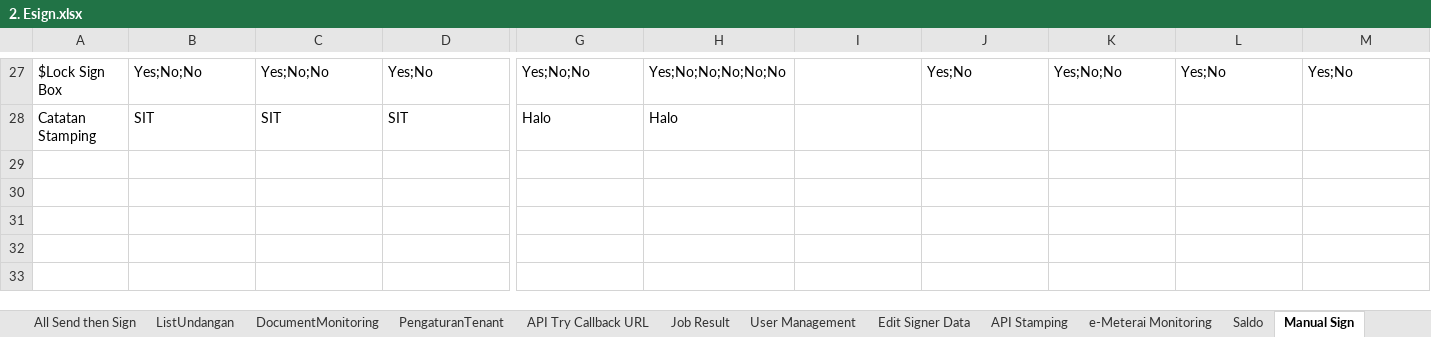
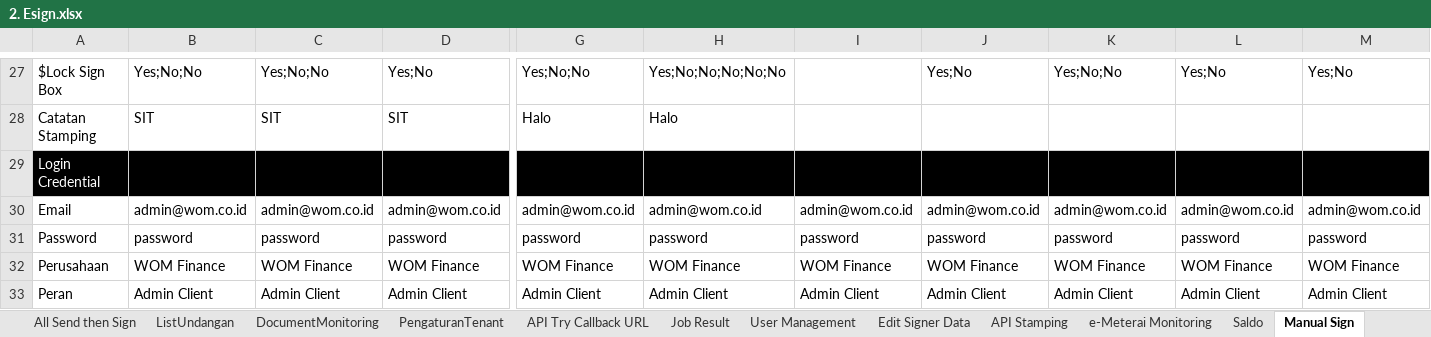
Before and after one commit to qcadins/ATeSign, an Excel workbook: Excel/2. Esign.xlsx, sheet Manual Sign, drawn as a sheet; only a part is shown, gaps mark what is left out; values as stored, in another font and other column widths than the file's, no borders; conditional formats not drawn; rows hold the shown columns only; the diff names each change by its address in the sheet, - before the commit and + after, or states it on an @@ line.

```diff
--- a/Excel/2. Esign.xlsx (sheet Manual Sign)
+++ b/Excel/2. Esign.xlsx (sheet Manual Sign)
+row 29: Login Credential
+row 30: Email | admin@wom.co.id | admin@wom.co.id | admin@wom.co.id | admin@wom.co.id | admin@wom.co.id | admin@wom.co.id | admin@wom.co.id | admin@wom.co.id | admin@wom.co.id | admin@wom.co.id
+row 31: Password | password | password | password | password | password | password | password | password | password | password
+row 32: Perusahaan | WOM Finance | WOM Finance | WOM Finance | WOM Finance | WOM Finance | WOM Finance | WOM Finance | WOM Finance | WOM Finance | WOM Finance
+row 33: Peran | Admin Client | Admin Client | Admin Client | Admin Client | Admin Client | Admin Client | Admin Client | Admin Client | Admin Client | Admin Client
```
Also changed, not shown: sheet DocumentMonitoring, sheet isiSaldo, sheet BuatUndangan, sheet Manual Sign to Sign, sheet API Generate Inv Link, sheet ListUndangan, 2 more sheets, Excel/2.1 Esign - Full API Services.xlsx.
